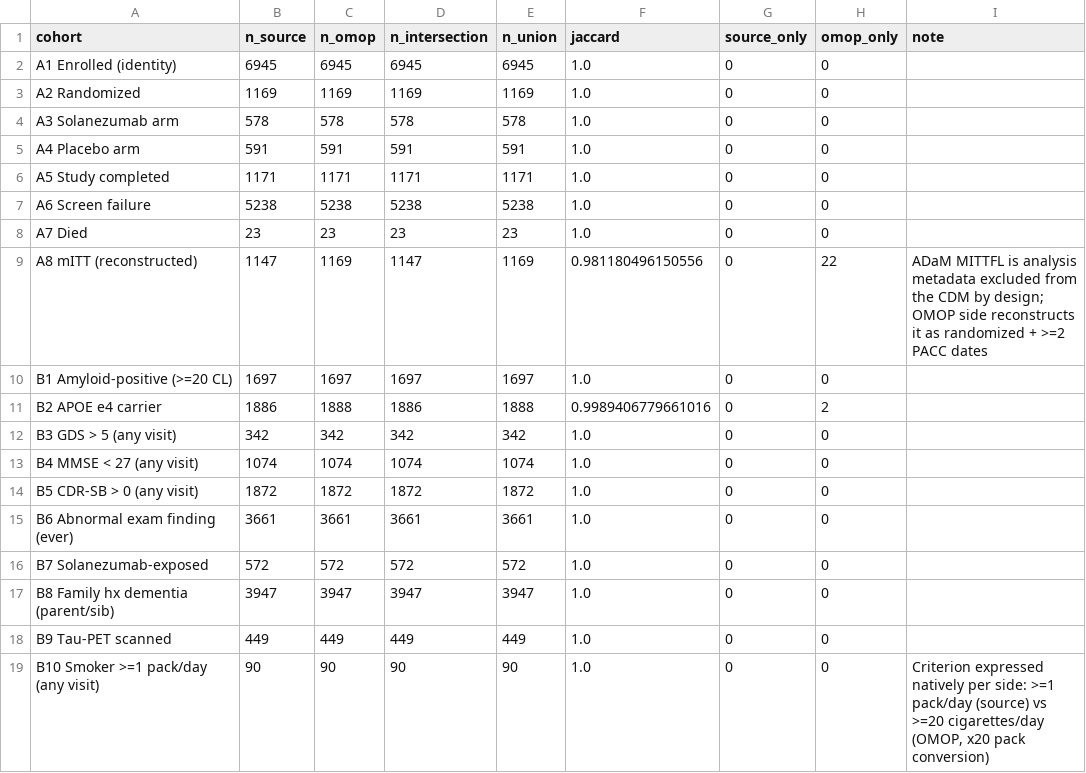
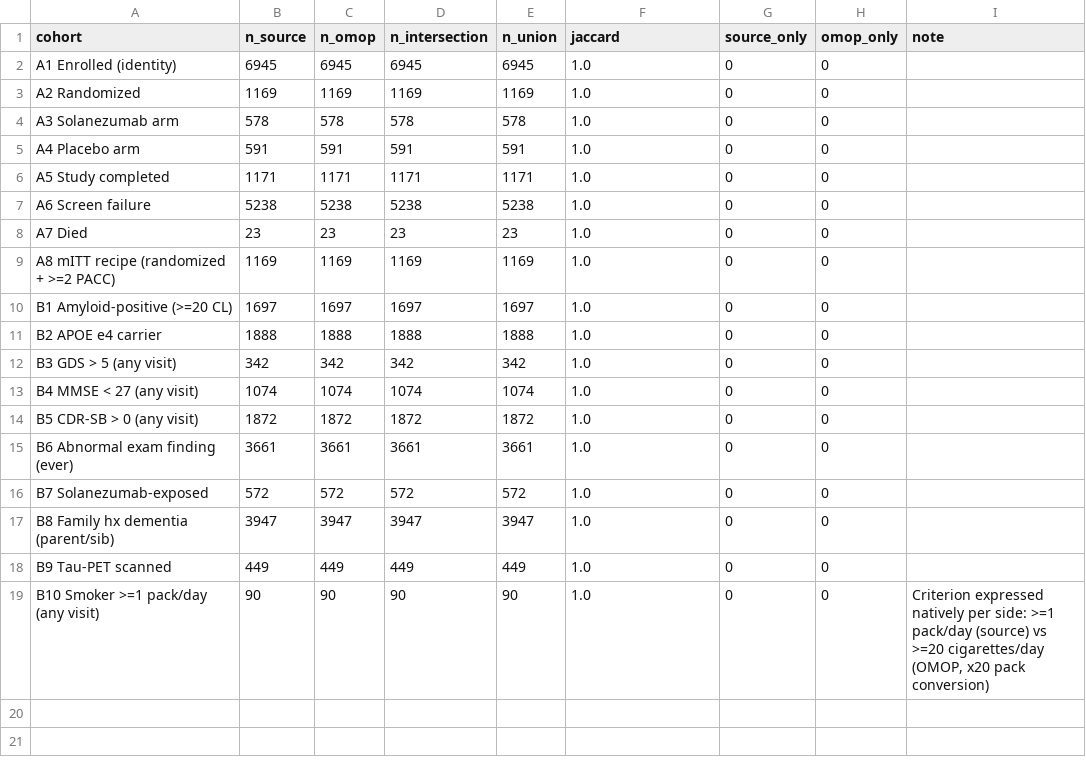
Before and after one commit to hlee110123/A4_OMOP, a CSV file: analyses/results/etl_validation_cohorts.csv, drawn as a sheet.

```diff
--- a/analyses/results/etl_validation_cohorts.csv
+++ b/analyses/results/etl_validation_cohorts.csv
@@ -8,5 +8,5 @@ A6 Screen failure,5238,5238,5238,5238,1.0,0,0,
 A7 Died,23,23,23,23,1.0,0,0,
-A8 mITT (reconstructed),1147,1169,1147,1169,0.981180496150556,0,22,ADaM MITTFL is analysis metadata excluded from the CDM by design; OMOP side reconstructs it as randomized + >=2 PACC dates
+A8 mITT recipe (randomized + >=2 PACC),1169,1169,1169,1169,1.0,0,0,
 B1 Amyloid-positive (>=20 CL),1697,1697,1697,1697,1.0,0,0,
-B2 APOE e4 carrier,1886,1888,1886,1888,0.9989406779661016,0,2,
+B2 APOE e4 carrier,1888,1888,1888,1888,1.0,0,0,
 B3 GDS > 5 (any visit),342,342,342,342,1.0,0,0,
```
Also changed, not shown: 2 other files.
